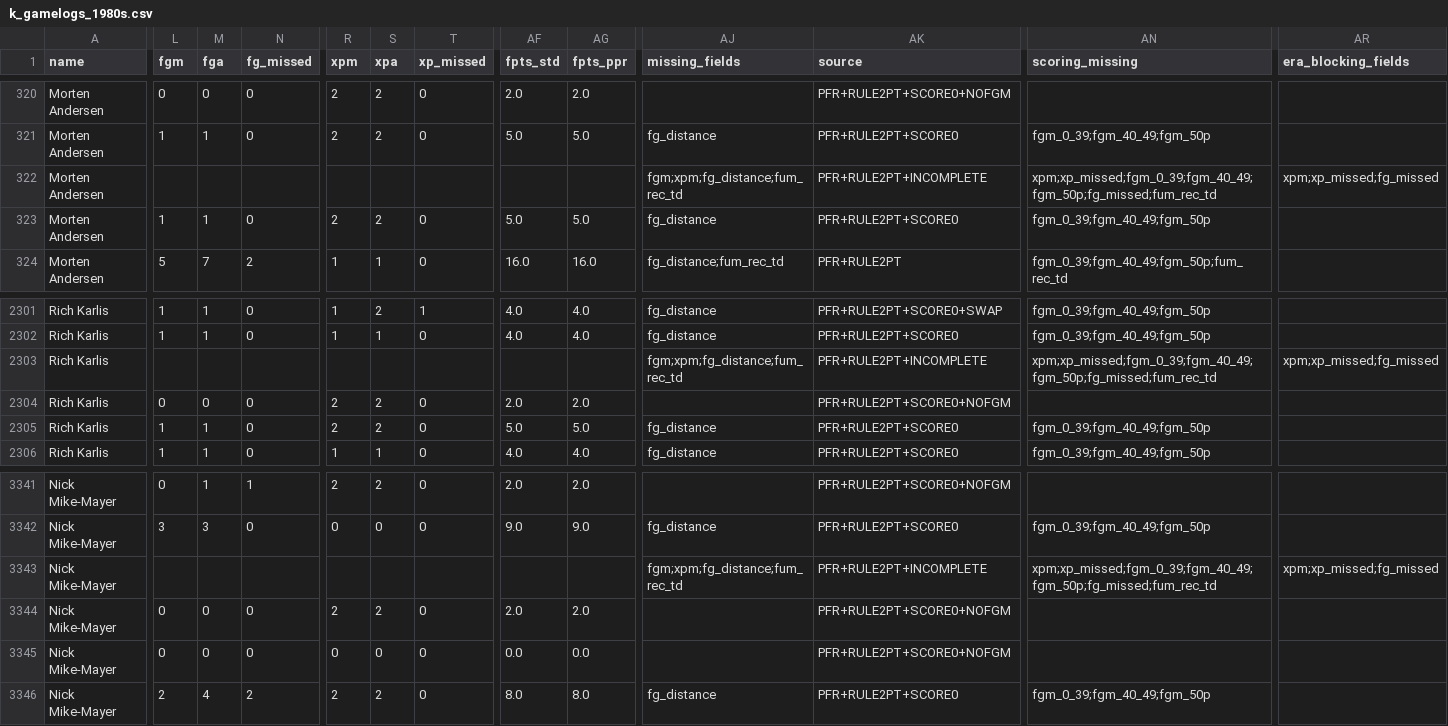
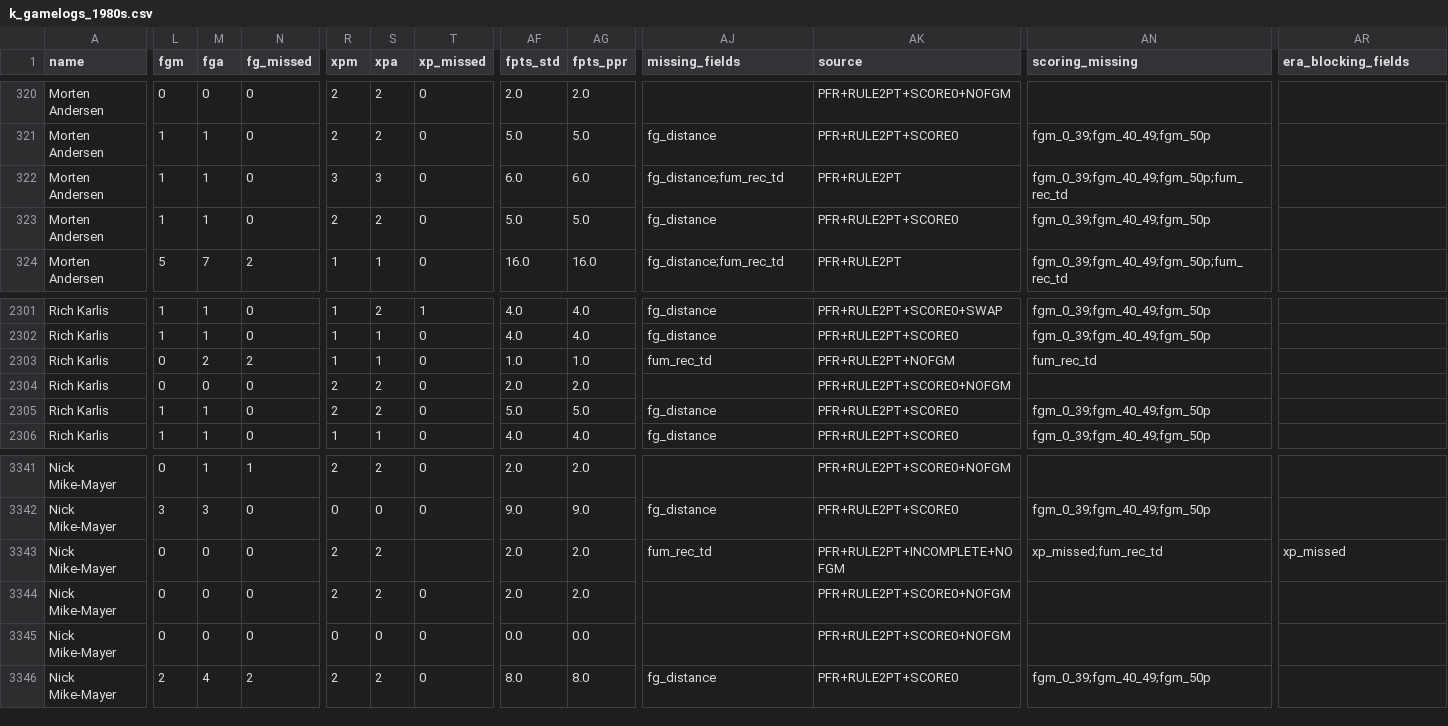
Before and after one commit to Jonathan94110/prime-rushmore, a CSV file: fantasy-legends/data/sheets/k_gamelogs_1980s.csv, drawn as a sheet; only a part is shown, gaps mark what is left out; the diff covers the shown part only; the diff names each change by its address in the sheet, - before the commit and + after, or states it on an @@ line.

```diff
--- a/fantasy-legends/data/sheets/k_gamelogs_1980s.csv
+++ b/fantasy-legends/data/sheets/k_gamelogs_1980s.csv
-L322 (fgm): (empty)
+L322 (fgm): 1
-M322 (fga): (empty)
+M322 (fga): 1
-N322 (fg_missed): (empty)
+N322 (fg_missed): 0
-R322 (xpm): (empty)
+R322 (xpm): 3
-S322 (xpa): (empty)
+S322 (xpa): 3
-T322 (xp_missed): (empty)
+T322 (xp_missed): 0
-AF322 (fpts_std): (empty)
+AF322 (fpts_std): 6.0
-AG322 (fpts_ppr): (empty)
+AG322 (fpts_ppr): 6.0
-AJ322 (missing_fields): fgm;xpm;fg_distance;fum_rec_td
+AJ322 (missing_fields): fg_distance;fum_rec_td
-AK322 (source): PFR+RULE2PT+INCOMPLETE
+AK322 (source): PFR+RULE2PT
-AN322 (scoring_missing): xpm;xp_missed;fgm_0_39;fgm_40_49;fgm_50p;fg_missed;fum_rec_td
+AN322 (scoring_missing): fgm_0_39;fgm_40_49;fgm_50p;fum_rec_td
-AR322 (era_blocking_fields): xpm;xp_missed;fg_missed
+AR322 (era_blocking_fields): (empty)
-L2303 (fgm): (empty)
+L2303 (fgm): 0
-M2303 (fga): (empty)
+M2303 (fga): 2
-N2303 (fg_missed): (empty)
+N2303 (fg_missed): 2
-R2303 (xpm): (empty)
+R2303 (xpm): 1
-S2303 (xpa): (empty)
+S2303 (xpa): 1
-T2303 (xp_missed): (empty)
+T2303 (xp_missed): 0
-AF2303 (fpts_std): (empty)
+AF2303 (fpts_std): 1.0
-AG2303 (fpts_ppr): (empty)
+AG2303 (fpts_ppr): 1.0
-AJ2303 (missing_fields): fgm;xpm;fg_distance;fum_rec_td
+AJ2303 (missing_fields): fum_rec_td
-AK2303 (source): PFR+RULE2PT+INCOMPLETE
+AK2303 (source): PFR+RULE2PT+NOFGM
-AN2303 (scoring_missing): xpm;xp_missed;fgm_0_39;fgm_40_49;fgm_50p;fg_missed;fum_rec_td
+AN2303 (scoring_missing): fum_rec_td
-AR2303 (era_blocking_fields): xpm;xp_missed;fg_missed
+AR2303 (era_blocking_fields): (empty)
-L3343 (fgm): (empty)
+L3343 (fgm): 0
-M3343 (fga): (empty)
+M3343 (fga): 0
-N3343 (fg_missed): (empty)
+N3343 (fg_missed): 0
-R3343 (xpm): (empty)
+R3343 (xpm): 2
-S3343 (xpa): (empty)
+S3343 (xpa): 2
-AF3343 (fpts_std): (empty)
+AF3343 (fpts_std): 2.0
-AG3343 (fpts_ppr): (empty)
+AG3343 (fpts_ppr): 2.0
-AJ3343 (missing_fields): fgm;xpm;fg_distance;fum_rec_td
+AJ3343 (missing_fields): fum_rec_td
-AK3343 (source): PFR+RULE2PT+INCOMPLETE
+AK3343 (source): PFR+RULE2PT+INCOMPLETE+NOFGM
-AN3343 (scoring_missing): xpm;xp_missed;fgm_0_39;fgm_40_49;fgm_50p;fg_missed;fum_rec_td
+AN3343 (scoring_missing): xp_missed;fum_rec_td
-AR3343 (era_blocking_fields): xpm;xp_missed;fg_missed
+AR3343 (era_blocking_fields): xp_missed
```
Also changed, not shown: 69 edited cells elsewhere in this file, fantasy-legends/data/sheets/corrections_log.csv, fantasy-legends/data/sheets/def_gamelogs_1960s.csv, 55 other files.
